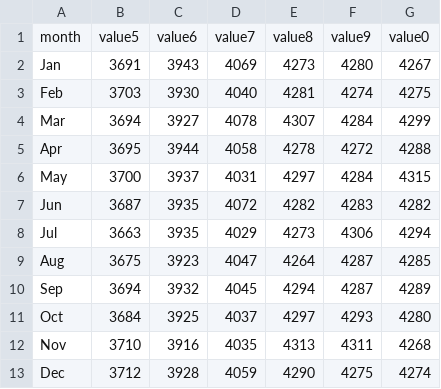
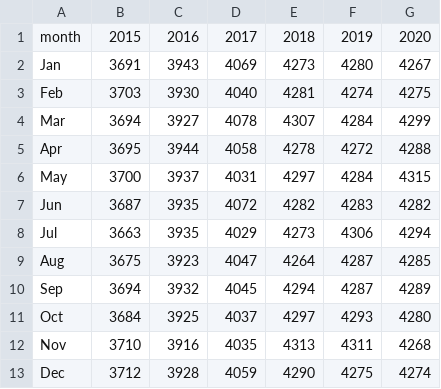
Before and after one commit to AMC2202/test, a CSV file: table/data1.csv, drawn as a sheet.

Commit message:
Update data1.csv

```diff
--- a/table/data1.csv
+++ b/table/data1.csv
@@ -1,2 +1,2 @@
-month,value5,value6,value7,value8,value9,value0
+month,2015,2016,2017,2018,2019,2020
 Jan,3691,3943,4069,4273,4280,4267
```
